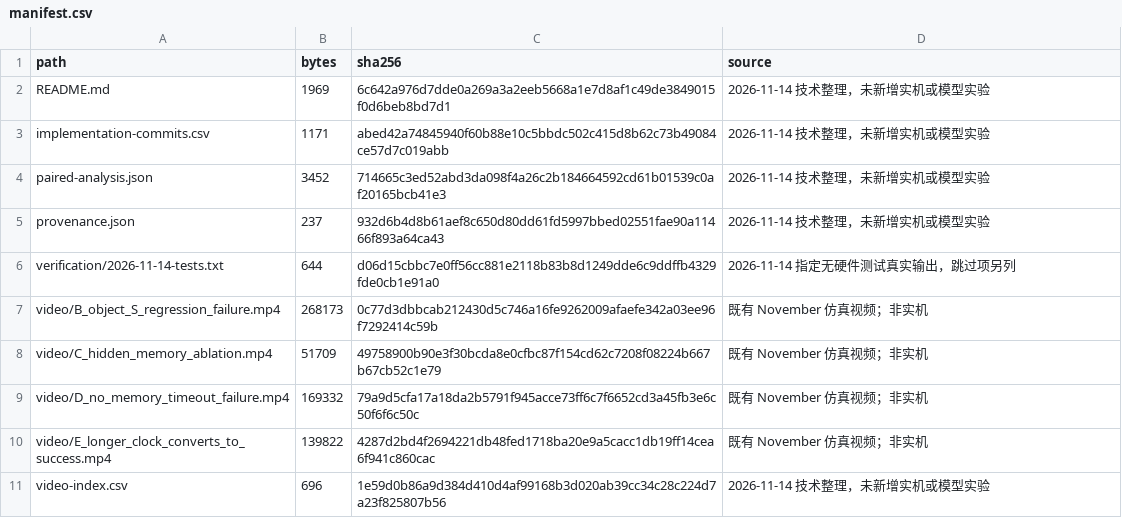
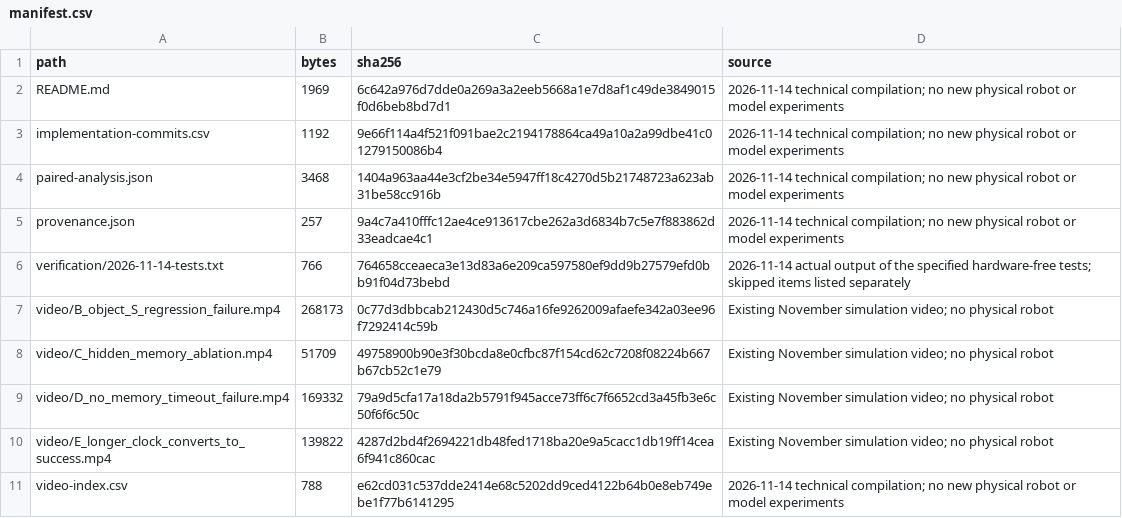
Before and after one commit to 23garyd/harnessvla-sim-reproduction, a CSV file: docs/evidence/nov-m4/manifest.csv, drawn as a sheet.

```diff
--- a/docs/evidence/nov-m4/manifest.csv
+++ b/docs/evidence/nov-m4/manifest.csv
@@ -1,11 +1,11 @@
 path,bytes,sha256,source
-README.md,1969,6c642a976d7dde0a269a3a2eeb5668a1e7d8af1c49de3849015f0d6beb8bd7d1,2026-11-14 技术整理，未新增实机或模型实验
-implementation-commits.csv,1171,abed42a74845940f60b88e10c5bbdc502c415d8b62c73b49084ce57d7c019abb,2026-11-14 技术整理，未新增实机或模型实验
-paired-analysis.json,3452,714665c3ed52abd3da098f4a26c2b184664592cd61b01539c0af20165bcb41e3,2026-11-14 技术整理，未新增实机或模型实验
-provenance.json,237,932d6b4d8b61aef8c650d80dd61fd5997bbed02551fae90a11466f893a64ca43,2026-11-14 技术整理，未新增实机或模型实验
-verification/2026-11-14-tests.txt,644,d06d15cbbc7e0ff56cc881e2118b83b8d1249dde6c9ddffb4329fde0cb1e91a0,2026-11-14 指定无硬件测试真实输出，跳过项另列
-video/B_object_S_regression_failure.mp4,268173,0c77d3dbbcab212430d5c746a16fe9262009afaefe342a03ee96f7292414c59b,既有 November 仿真视频；非实机
-video/C_hidden_memory_ablation.mp4,51709,49758900b90e3f30bcda8e0cfbc87f154cd62c7208f08224b667b67cb52c1e79,既有 November 仿真视频；非实机
-video/D_no_memory_timeout_failure.mp4,169332,79a9d5cfa17a18da2b5791f945acce73ff6c7f6652cd3a45fb3e6c50f6f6c50c,既有 November 仿真视频；非实机
-video/E_longer_clock_converts_to_success.mp4,139822,4287d2bd4f2694221db48fed1718ba20e9a5cacc1db19ff14cea6f941c860cac,既有 November 仿真视频；非实机
-video-index.csv,696,1e59d0b86a9d384d410d4af99168b3d020ab39cc34c28c224d7a23f825807b56,2026-11-14 技术整理，未新增实机或模型实验
+README.md,1969,6c642a976d7dde0a269a3a2eeb5668a1e7d8af1c49de3849015f0d6beb8bd7d1,2026-11-14 technical compilation; no new physical robot or model experiments
+implementation-commits.csv,1192,9e66f114a4f521f091bae2c2194178864ca49a10a2a99dbe41c01279150086b4,2026-11-14 technical compilation; no new physical robot or model experiments
+paired-analysis.json,3468,1404a963aa44e3cf2be34e5947ff18c4270d5b21748723a623ab31be58cc916b,2026-11-14 technical compilation; no new physical robot or model experiments
+provenance.json,257,9a4c7a410fffc12ae4ce913617cbe262a3d6834b7c5e7f883862d33eadcae4c1,2026-11-14 technical compilation; no new physical robot or model experiments
+verification/2026-11-14-tests.txt,766,764658cceaeca3e13d83a6e209ca597580ef9dd9b27579efd0bb91f04d73bebd,2026-11-14 actual output of the specified hardware-free tests; skipped items listed separately
+video/B_object_S_regression_failure.mp4,268173,0c77d3dbbcab212430d5c746a16fe9262009afaefe342a03ee96f7292414c59b,Existing November simulation video; no physical robot
+video/C_hidden_memory_ablation.mp4,51709,49758900b90e3f30bcda8e0cfbc87f154cd62c7208f08224b667b67cb52c1e79,Existing November simulation video; no physical robot
+video/D_no_memory_timeout_failure.mp4,169332,79a9d5cfa17a18da2b5791f945acce73ff6c7f6652cd3a45fb3e6c50f6f6c50c,Existing November simulation video; no physical robot
+video/E_longer_clock_converts_to_success.mp4,139822,4287d2bd4f2694221db48fed1718ba20e9a5cacc1db19ff14cea6f941c860cac,Existing November simulation video; no physical robot
+video-index.csv,788,e62cd031c537dde2414e68c5202dd9ced4122b64b0e8eb749ebe1f77b6141295,2026-11-14 technical compilation; no new physical robot or model experiments
```
Also changed, not shown: docs/evidence/dec-m5/archive-manifest.csv, docs/evidence/dec-m5/manifest.csv, 19 other files.
